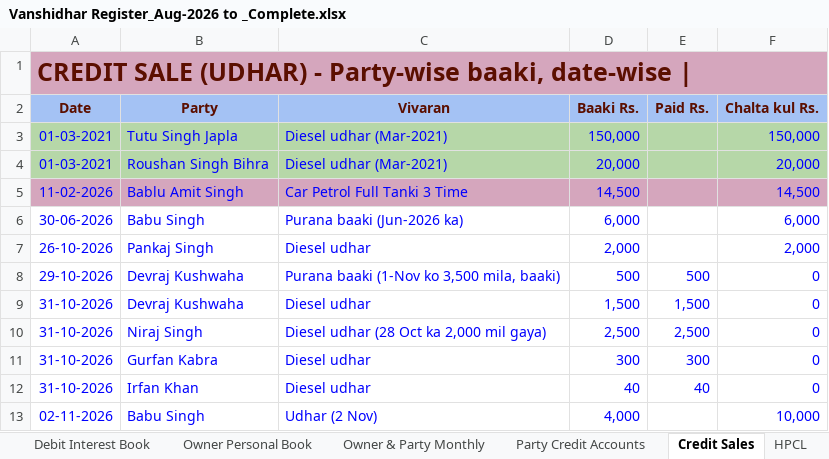
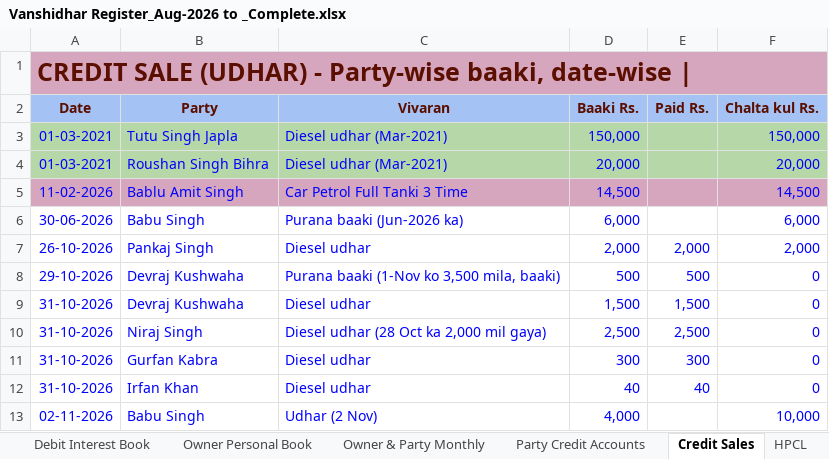
Before and after one commit to vanshidharpetroleum-hue/VANSHIDHAR-PETROLEUM-HPCL-PORTAL-01, an Excel workbook: Vanshidhar Register_Aug-2026 to _Complete.xlsx, sheet Credit Sales, drawn as a sheet; only a part is shown; values as stored, in another font and other column widths than the file's, no borders; charts and pictures not drawn; the diff names each change by its address in the sheet, - before the commit and + after, or states it on an @@ line.

```diff
--- a/Vanshidhar Register_Aug-2026 to _Complete.xlsx (sheet Credit Sales)
+++ b/Vanshidhar Register_Aug-2026 to _Complete.xlsx (sheet Credit Sales)
-E7 (Paid Rs.): (empty)
+E7 (Paid Rs.): 2,000
```
Also changed, not shown: 1 other file.
